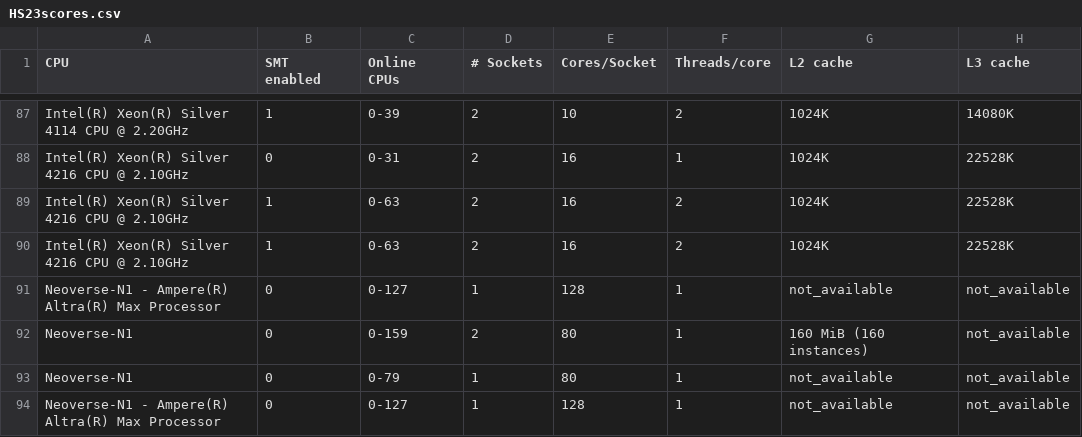
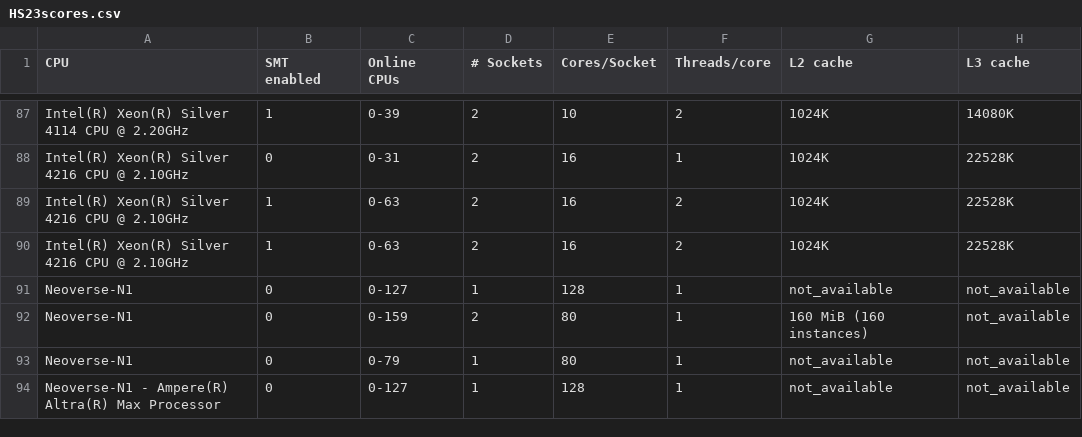
Before and after one commit to HEPiX-Forum/hepix-forum.github.io, a CSV file: _data/HS23scores.csv, drawn as a sheet; only a part is shown, gaps mark what is left out; the diff names each change by its address in the sheet, - before the commit and + after, or states it on an @@ line.

Commit message:
CI job updates HS23 table (https://gitlab.cern.ch/hep-benchmarks/private-tools/-/jobs/32046046)

```diff
--- a/_data/HS23scores.csv
+++ b/_data/HS23scores.csv
-A91 (CPU): Neoverse-N1 - Ampere(R) Altra(R) Max Processor
+A91 (CPU): Neoverse-N1
```
